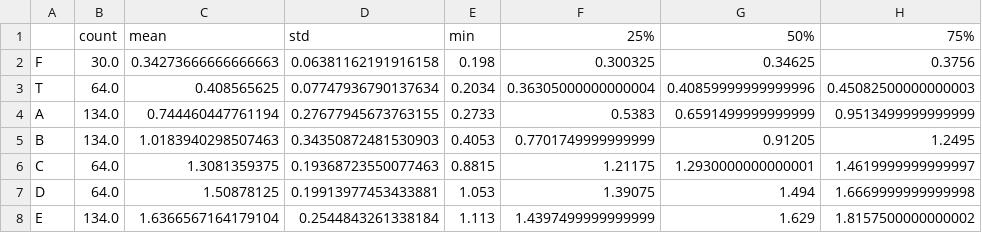
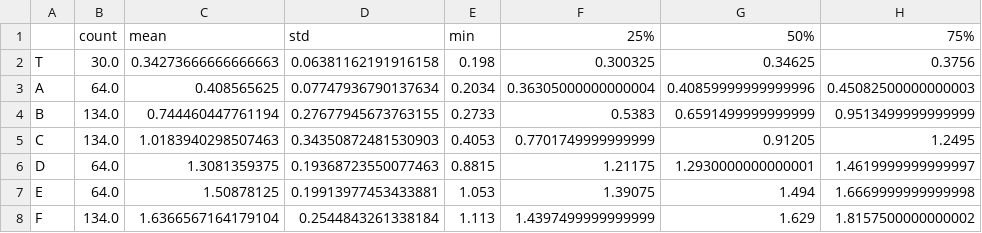
Before and after one commit to mmszhezhi/corn, a CSV file: summary.csv, drawn as a sheet; only a part is shown; the diff names each change by its address in the sheet, - before the commit and + after, or states it on an @@ line.

```diff
--- a/summary.csv
+++ b/summary.csv
-A2: F
+A2: T
-A3: T
+A3: A
-A4: A
+A4: B
-A5: B
+A5: C
-A6: C
+A6: D
-A7: D
+A7: E
-A8: E
+A8: F
```
Also changed, not shown: 7 other files.
